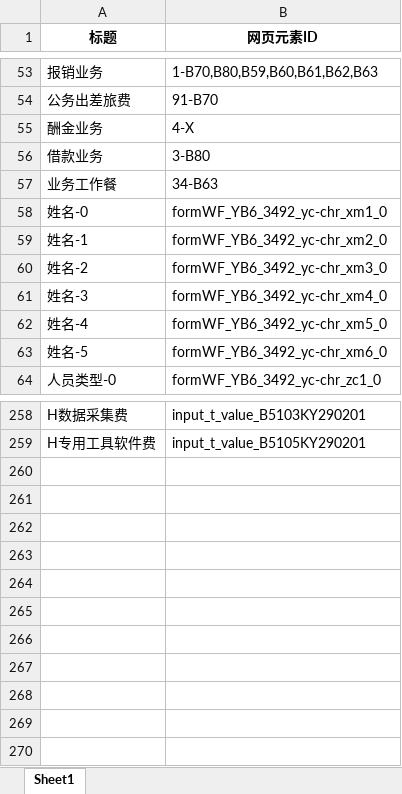
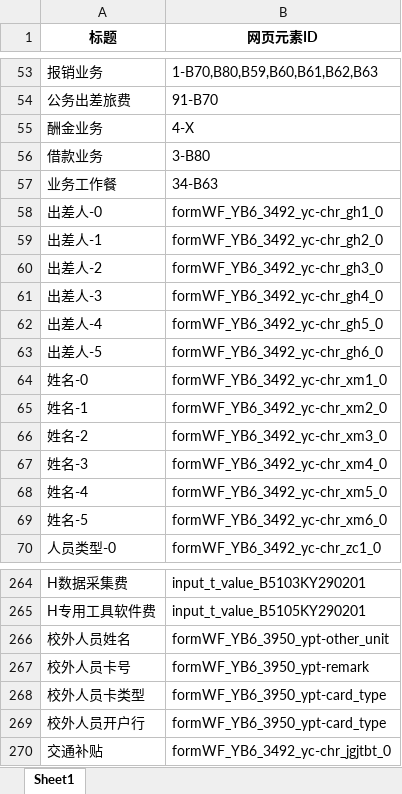
Before and after one commit to liweiyadeclot/cursor-8-25, an Excel workbook: Auto Finan/标题-ID.xlsx, sheet Sheet1, drawn as a sheet; only a part is shown, gaps mark what is left out; values as stored, in another font and other column widths than the file's, no borders; the diff names each change by its address in the sheet, - before the commit and + after, or states it on an @@ line.

```diff
--- a/Auto Finan/标题-ID.xlsx (sheet Sheet1)
+++ b/Auto Finan/标题-ID.xlsx (sheet Sheet1)
+row 58: 出差人-0 | formWF_YB6_3492_yc-chr_gh1_0
+row 59: 出差人-1 | formWF_YB6_3492_yc-chr_gh2_0
+row 60: 出差人-2 | formWF_YB6_3492_yc-chr_gh3_0
+row 61: 出差人-3 | formWF_YB6_3492_yc-chr_gh4_0
+row 62: 出差人-4 | formWF_YB6_3492_yc-chr_gh5_0
+row 63: 出差人-5 | formWF_YB6_3492_yc-chr_gh6_0
+row 266: 校外人员姓名 | formWF_YB6_3950_ypt-other_unit
+row 267: 校外人员卡号 | formWF_YB6_3950_ypt-remark
+row 268: 校外人员卡类型 | formWF_YB6_3950_ypt-card_type
+row 269: 校外人员开户行 | formWF_YB6_3950_ypt-card_type
+row 270: 交通补贴 | formWF_YB6_3492_yc-chr_jgjtbt_0
```
Also changed, not shown: Auto Finan/420财务050823.xlsx, 2 other files.
